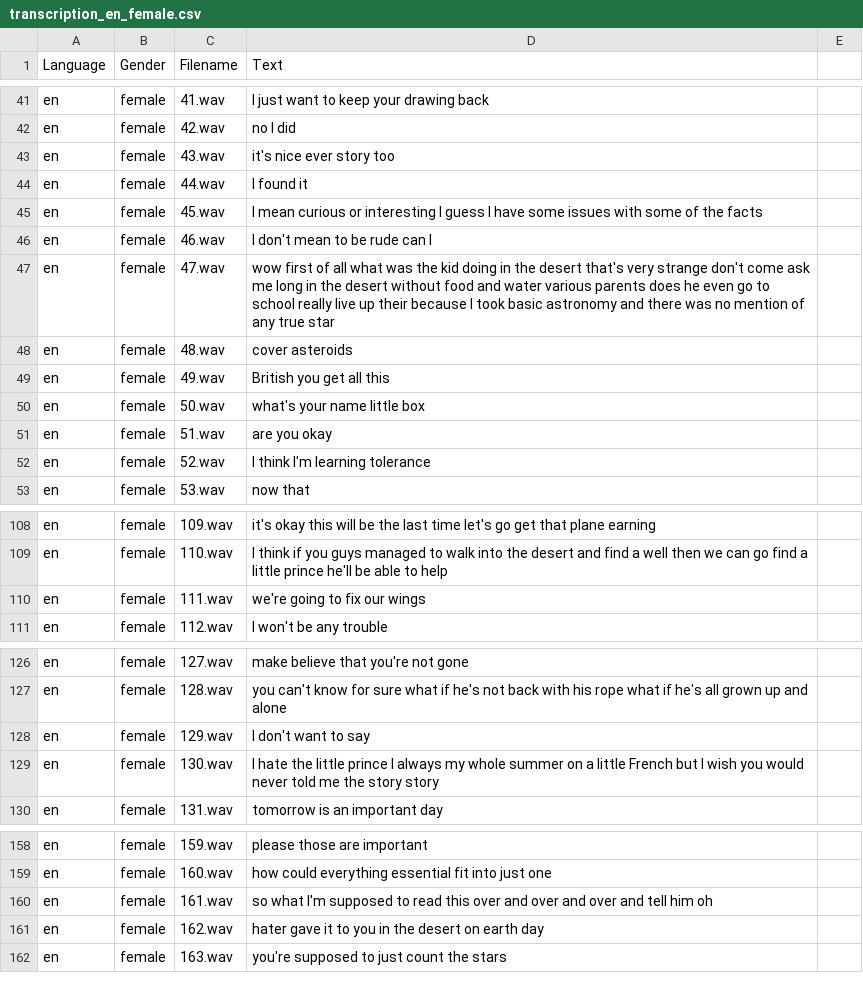
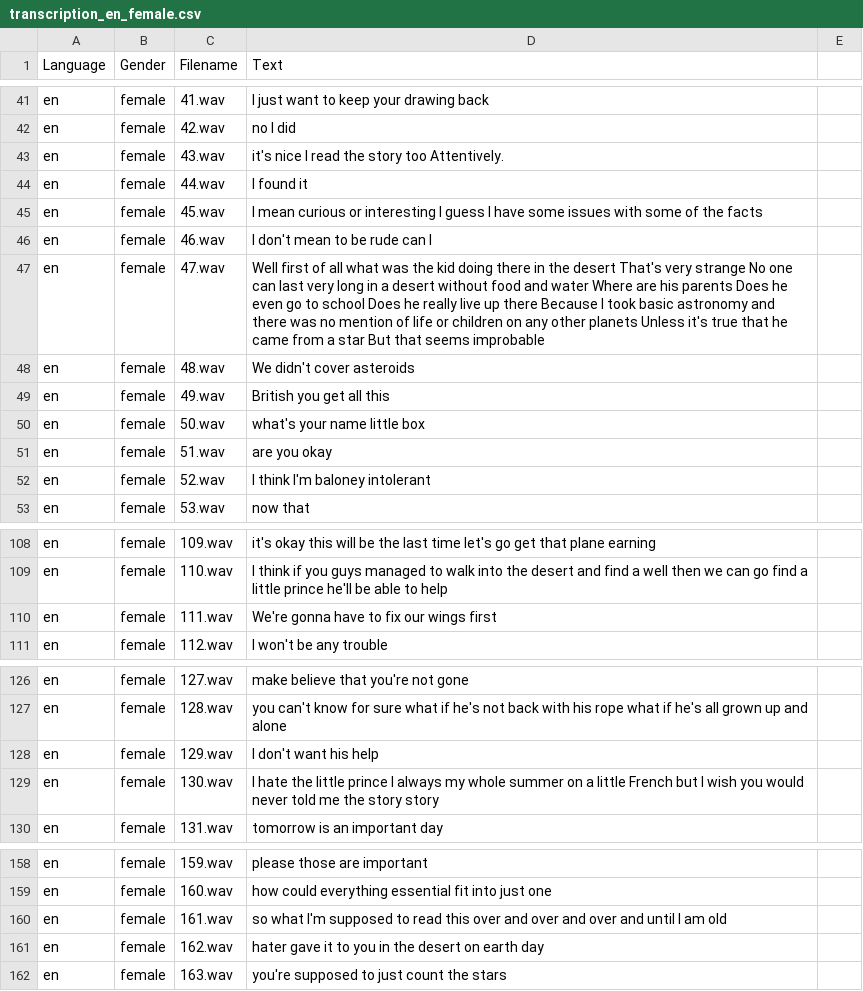
Before and after one commit to teonsean-tsinghua/Emphasis-Detection-Prosody-Transfer, a CSV file: csv/transcription_en_female.csv, drawn as a sheet; only a part is shown, gaps mark what is left out; the diff covers the shown part only.

```diff
--- a/csv/transcription_en_female.csv
+++ b/csv/transcription_en_female.csv
@@ -42,3 +42,3 @@ en,female,41.wav,I just want to keep your drawing back
 en,female,42.wav,no I did
-en,female,43.wav,it's nice ever story too
+en,female,43.wav,it's nice I read the story too Attentively.
 en,female,44.wav,I found it
@@ -46,4 +46,4 @@ en,female,45.wav,I mean curious or interesting I guess I have some issues with s
 en,female,46.wav,I don't mean to be rude can I
-en,female,47.wav,wow first of all what was the kid doing in the desert that's very strange don't come ask me long in the desert without food and water various parents does he even go to school really live up their because I took basic astronomy and there was no mention of any true star
-en,female,48.wav,cover asteroids
+en,female,47.wav,Well first of all what was the kid doing there in the desert That's very strange No one can last very long in a desert without food and water Where are his parents Does he even go to school Does he really live up there Because I took basic astronomy and there was no mention of life or children on any other planets Unless it's true that he came from a star But that seems improbable
+en,female,48.wav,We didn't cover asteroids
 en,female,49.wav,British you get all this
@@ -51,3 +51,3 @@ en,female,50.wav,what's your name little box
 en,female,51.wav,are you okay
-en,female,52.wav,I think I'm learning tolerance
+en,female,52.wav,I think I'm baloney intolerant
 en,female,53.wav,now that
@@ -109,3 +109,3 @@ en,female,109.wav,it's okay this will be the last time let's go get that plane e
 en,female,110.wav,I think if you guys managed to walk into the desert and find a well then we can go find a little prince he'll be able to help
-en,female,111.wav,we're going to fix our wings
+en,female,111.wav,We're gonna have to fix our wings first
 en,female,112.wav,I won't be any trouble
@@ -127,3 +127,3 @@ en,female,127.wav,make believe that you're not gone
 en,female,128.wav,you can't know for sure what if he's not back with his rope what if he's all grown up and alone
-en,female,129.wav,I don't want to say
+en,female,129.wav,I don't want his help
 en,female,130.wav,I hate the little prince I always my whole summer on a little French but I wish you would never told me the story story
@@ -159,3 +159,3 @@ en,female,159.wav,please those are important
 en,female,160.wav,how could everything essential fit into just one
-en,female,161.wav,so what I'm supposed to read this over and over and over and tell him oh
+en,female,161.wav,so what I'm supposed to read this over and over and over and until I am old
 en,female,162.wav,hater gave it to you in the desert on earth day
```
Also changed, not shown: 12 edited cells elsewhere in this file, csv/transcription_cn_female.csv, 1 other file.
